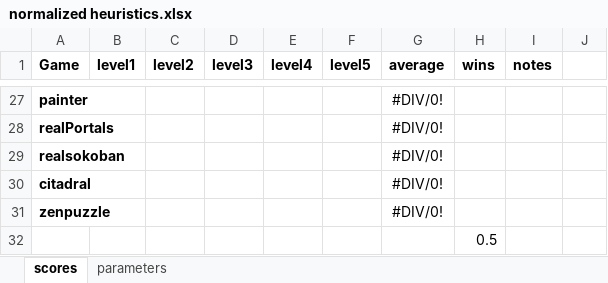
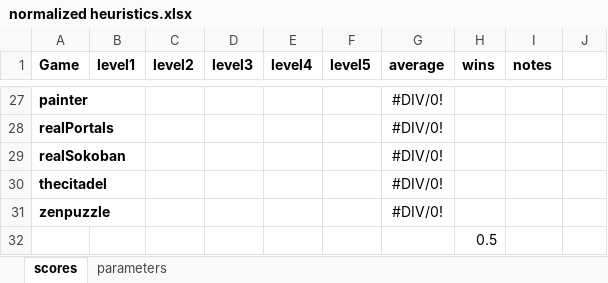
Before and after one commit to jedimonster/gp-heuristic, an Excel workbook: docs/normalized heuristics.xlsx, sheet scores, drawn as a sheet; only a part is shown, gaps mark what is left out; values as stored, in another font and other column widths than the file's, no borders; the diff names each change by its address in the sheet, - before the commit and + after, or states it on an @@ line.

```diff
--- a/docs/normalized heuristics.xlsx (sheet scores)
+++ b/docs/normalized heuristics.xlsx (sheet scores)
-A29 (Game): realsokoban
+A29 (Game): realSokoban
-A30 (Game): citadral
+A30 (Game): thecitadel
```
Also changed, not shown: 6 other files.
